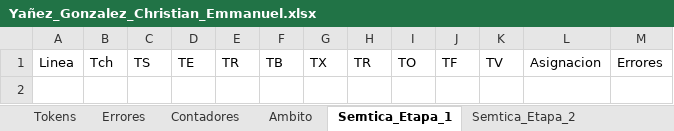
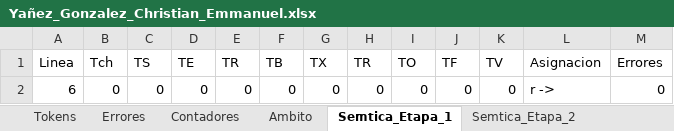
Before and after one commit to Chriss9720/Compilador2, an Excel workbook: build/classes/Excel/Yañez_Gonzalez_Christian_Emmanuel.xlsx, sheet Semtica_Etapa_1, drawn as a sheet; values as stored, in another font and other column widths than the file's, no borders; the diff names each change by its address in the sheet, - before the commit and + after, or states it on an @@ line.

```diff
--- a/build/classes/Excel/Yañez_Gonzalez_Christian_Emmanuel.xlsx (sheet Semtica_Etapa_1)
+++ b/build/classes/Excel/Yañez_Gonzalez_Christian_Emmanuel.xlsx (sheet Semtica_Etapa_1)
+row 2: 6 | 0 | 0 | 0 | 0 | 0 | 0 | 0 | 0 | 0 | 0 | r -> | 0
```
Also changed, not shown: sheet Tokens, sheet Semtica_Etapa_2, sheet Ambito, sheet Errores, sheet Contadores, src/Excel/Yañez_Gonzalez_Christian_Emmanuel.xlsx, 5 other files.
